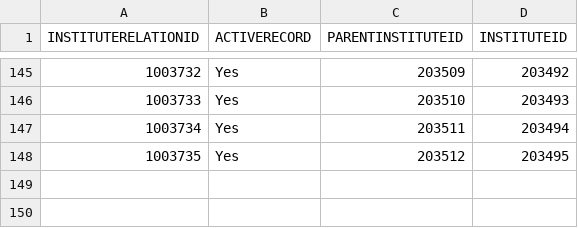
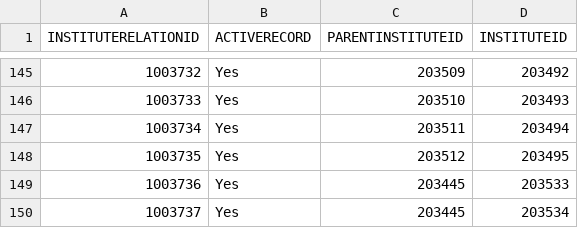
Before and after one commit to mandar-velankar/TNDR_FAST_BACKEND, a CSV file: db/csv/com.bayer.SXTENDER.MasterData-PT_TMINSHIER.csv, drawn as a sheet; only a part is shown, gaps mark what is left out; the diff names each change by its address in the sheet, - before the commit and + after, or states it on an @@ line.

```diff
--- a/db/csv/com.bayer.SXTENDER.MasterData-PT_TMINSHIER.csv
+++ b/db/csv/com.bayer.SXTENDER.MasterData-PT_TMINSHIER.csv
+row 149: 1003736 | Yes | 203445 | 203533
+row 150: 1003737 | Yes | 203445 | 203534
```
Also changed, not shown: 3 other files.
